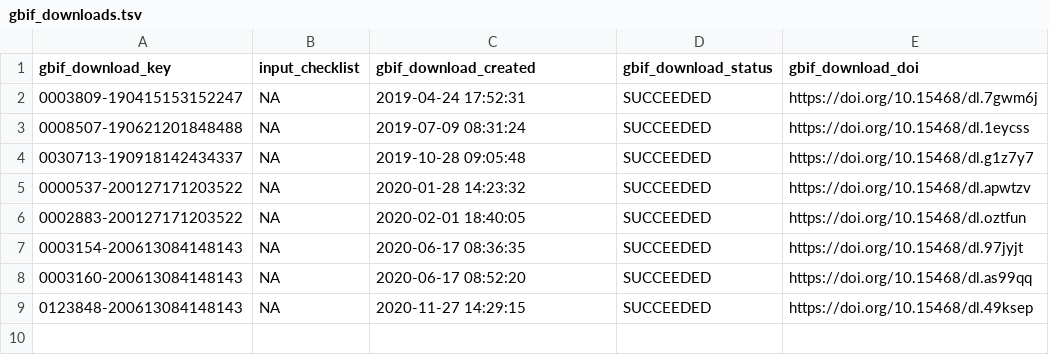
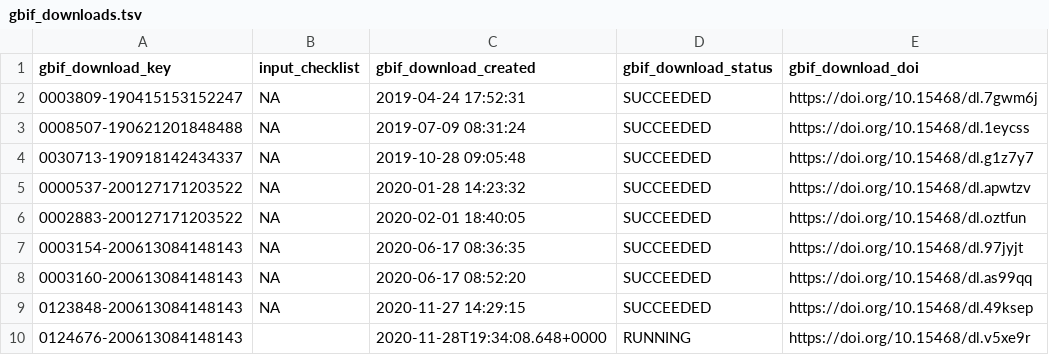
Before and after one commit to trias-project/occ-cube, a TSV file: data/raw/gbif_downloads.tsv, drawn as a sheet; the diff names each change by its address in the sheet, - before the commit and + after, or states it on an @@ line.

Commit message:
Download data for occurrence cube of Lithuania

```diff
--- a/data/raw/gbif_downloads.tsv
+++ b/data/raw/gbif_downloads.tsv
+row 10: 0124676-200613084148143 |  | 2020-11-28T19:34:08.648+0000 | RUNNING | https://doi.org/10.15468/dl.v5xe9r
```
Also changed, not shown: 1 other file.
